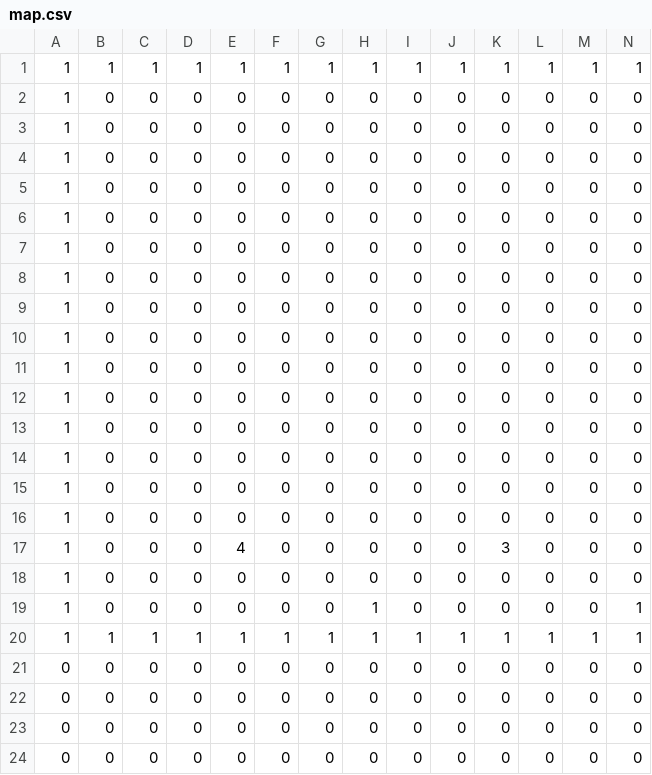
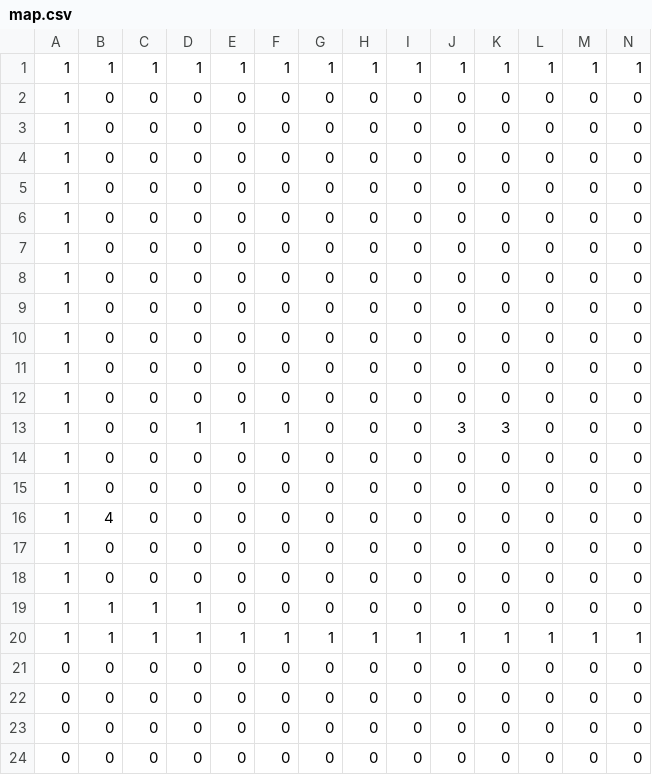
Before and after one commit to Itsu00/3D_ModleMove_2Dver, a CSV file: Assets/map.csv, drawn as a sheet; only a part is shown; removed rows and columns are numbered as before the commit, all else as after; rows hold the shown columns only; the diff names each change by its address in the sheet, - before the commit and + after, or states it on an @@ line.

Commit message:
マップの変更

```diff
--- a/Assets/map.csv
+++ b/Assets/map.csv
+row 4: 1 | 0 | 0 | 0 | 0 | 0 | 0 | 0 | 0 | 0 | 0 | 0 | 0 | 0
+row 13: 1 | 0 | 0 | 1 | 1 | 1 | 0 | 0 | 0 | 3 | 3 | 0 | 0 | 0
+row 16: 1 | 4 | 0 | 0 | 0 | 0 | 0 | 0 | 0 | 0 | 0 | 0 | 0 | 0
-B19: 0
+B19: 1
-C19: 0
+C19: 1
-D19: 0
+D19: 1
-row 17: 1 | 0 | 0 | 0 | 4 | 0 | 0 | 0 | 0 | 0 | 3 | 0 | 0 | 0
-row 18: 1 | 0 | 0 | 0 | 0 | 0 | 0 | 0 | 0 | 0 | 0 | 0 | 0 | 0
-row 19: 1 | 0 | 0 | 0 | 0 | 0 | 0 | 1 | 0 | 0 | 0 | 0 | 0 | 1
```
